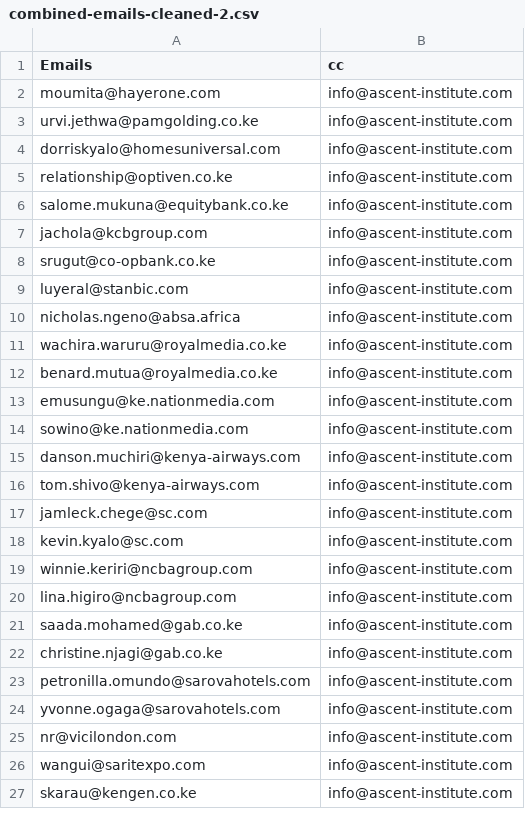
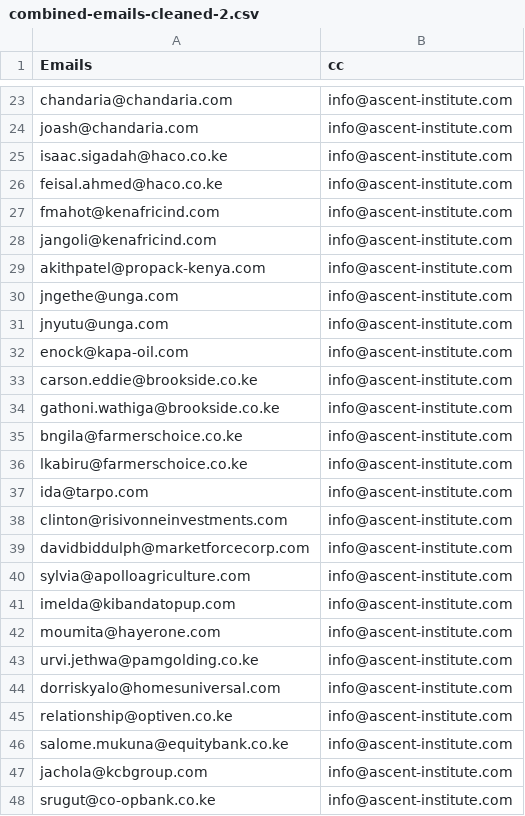
Before and after one commit to IainMosima/bulk-email-sender, a CSV file: combined-emails-cleaned-2.csv, drawn as a sheet; only a part is shown, gaps mark what is left out; the shorter side is filled out with more unchanged rows; the diff covers the shown part only.

```diff
--- a/combined-emails-cleaned-2.csv
+++ b/combined-emails-cleaned-2.csv
@@ -2 +23,20 @@ Emails,cc
+chandaria@chandaria.com,info@ascent-institute.com
+joash@chandaria.com,info@ascent-institute.com
+isaac.sigadah@haco.co.ke,info@ascent-institute.com
+feisal.ahmed@haco.co.ke,info@ascent-institute.com
+fmahot@kenafricind.com,info@ascent-institute.com
+jangoli@kenafricind.com,info@ascent-institute.com
+akithpatel@propack-kenya.com,info@ascent-institute.com
+jngethe@unga.com,info@ascent-institute.com
+jnyutu@unga.com,info@ascent-institute.com
+enock@kapa-oil.com,info@ascent-institute.com
+carson.eddie@brookside.co.ke,info@ascent-institute.com
+gathoni.wathiga@brookside.co.ke,info@ascent-institute.com
+bngila@farmerschoice.co.ke,info@ascent-institute.com
+lkabiru@farmerschoice.co.ke,info@ascent-institute.com
+ida@tarpo.com,info@ascent-institute.com
+clinton@risivonneinvestments.com,info@ascent-institute.com
+davidbiddulph@marketforcecorp.com,info@ascent-institute.com
+sylvia@apolloagriculture.com,info@ascent-institute.com
+imelda@kibandatopup.com,info@ascent-institute.com
 moumita@hayerone.com,info@ascent-institute.com
```
Also changed, not shown: 21 added rows elsewhere in this file, 5 other files.
